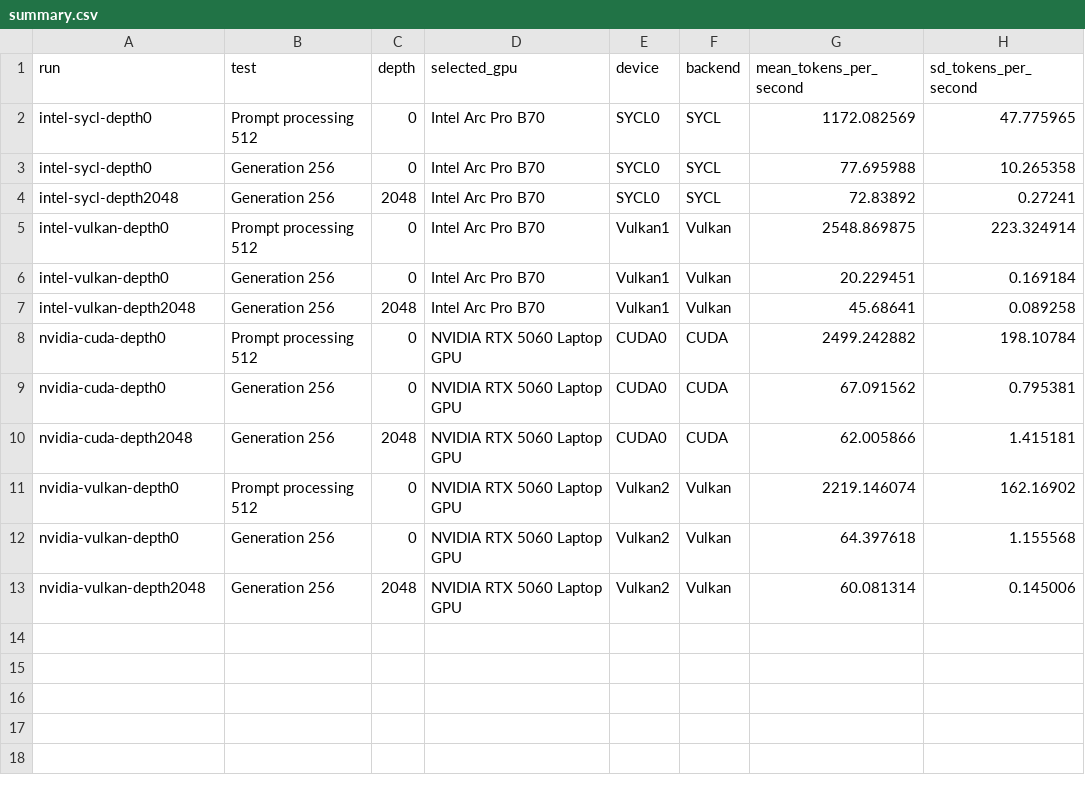
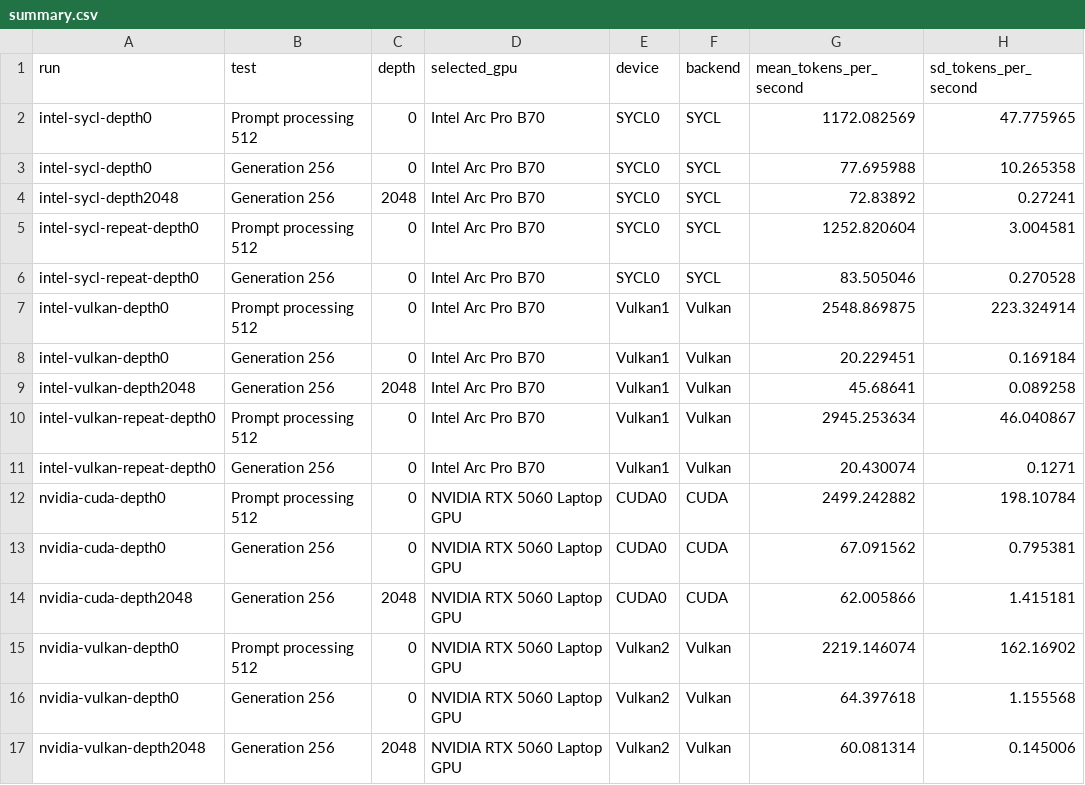
Before and after one commit to MorarFS/hardware-benchmarks, a CSV file: results/2026-09-08/summary.csv, drawn as a sheet.

Commit message:
Preserve Intel repeat results and complete 8B comparison

```diff
--- a/results/2026-09-08/summary.csv
+++ b/results/2026-09-08/summary.csv
@@ -4,2 +4,4 @@
 "intel-sycl-depth2048","Generation 256","2048","Intel Arc Pro B70","SYCL0","SYCL","72.83892","0.27241"
+"intel-sycl-repeat-depth0","Prompt processing 512","0","Intel Arc Pro B70","SYCL0","SYCL","1252.820604","3.004581"
+"intel-sycl-repeat-depth0","Generation 256","0","Intel Arc Pro B70","SYCL0","SYCL","83.505046","0.270528"
 "intel-vulkan-depth0","Prompt processing 512","0","Intel Arc Pro B70","Vulkan1","Vulkan","2548.869875","223.324914"
@@ -7,2 +9,4 @@
 "intel-vulkan-depth2048","Generation 256","2048","Intel Arc Pro B70","Vulkan1","Vulkan","45.68641","0.089258"
+"intel-vulkan-repeat-depth0","Prompt processing 512","0","Intel Arc Pro B70","Vulkan1","Vulkan","2945.253634","46.040867"
+"intel-vulkan-repeat-depth0","Generation 256","0","Intel Arc Pro B70","Vulkan1","Vulkan","20.430074","0.1271"
 "nvidia-cuda-depth0","Prompt processing 512","0","NVIDIA RTX 5060 Laptop GPU","CUDA0","CUDA","2499.242882","198.10784"
```
Also changed, not shown: 3 other files.
